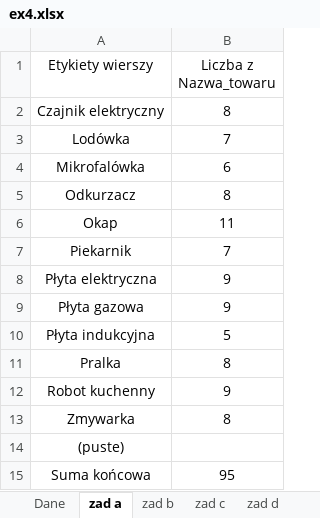
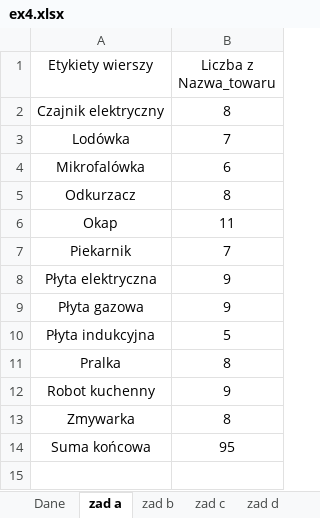
Before and after one commit to amalcew/matura, an Excel workbook: 2013-p/ex4.xlsx, sheet zad a, drawn as a sheet; values as stored, in another font and other column widths than the file's, no borders; the diff names each change by its address in the sheet, - before the commit and + after, or states it on an @@ line.

```diff
--- a/2013-p/ex4.xlsx (sheet zad a)
+++ b/2013-p/ex4.xlsx (sheet zad a)
-row 14: (puste)
```
Also changed, not shown: charts or pictures, 6 other files.
